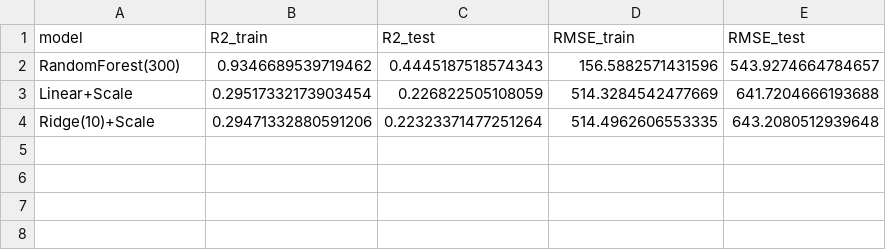
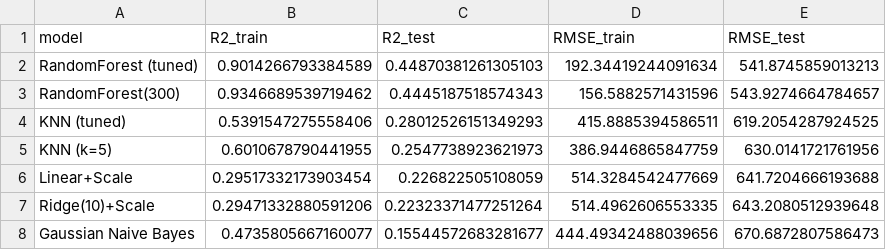
Before and after one commit to jainam077/RentVisionNYC, a CSV file: Reports/model_metrics.csv, drawn as a sheet; the diff names each change by its address in the sheet, - before the commit and + after, or states it on an @@ line.

Commit message:
Upload updated modeling notebooks and figures

```diff
--- a/Reports/model_metrics.csv
+++ b/Reports/model_metrics.csv
+row 2: RandomForest (tuned) | 0.9014266793384589 | 0.44870381261305103 | 192.34419244091634 | 541.8745859013213
+row 4: KNN (tuned) | 0.5391547275558406 | 0.28012526151349293 | 415.8885394586511 | 619.2054287924525
+row 5: KNN (k=5) | 0.6010678790441955 | 0.2547738923621973 | 386.9446865847759 | 630.0141721761956
+row 8: Gaussian Naive Bayes | 0.4735805667160077 | 0.15544572683281677 | 444.49342488039656 | 670.6872807586473
```
Also changed, not shown: 7 other files.
